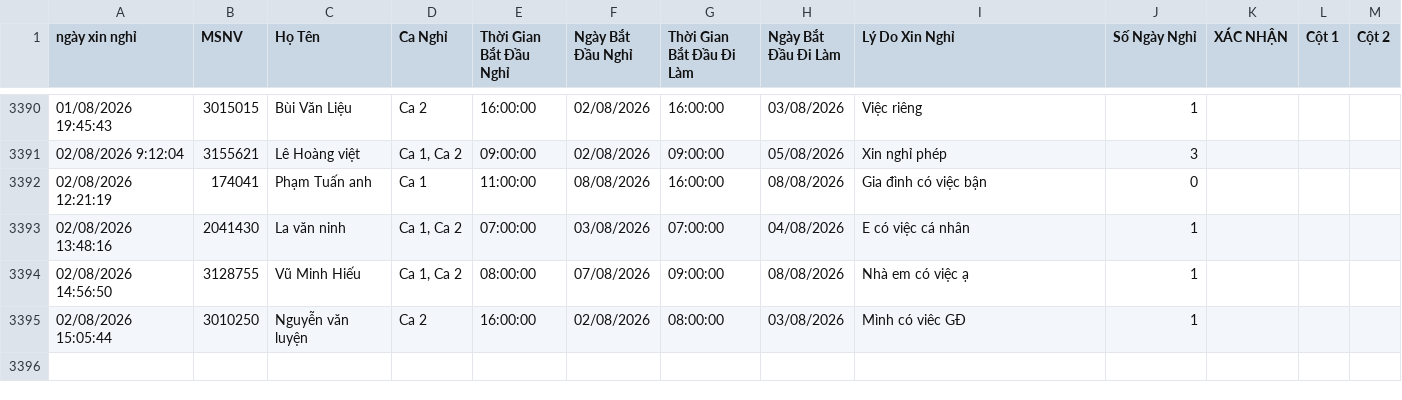
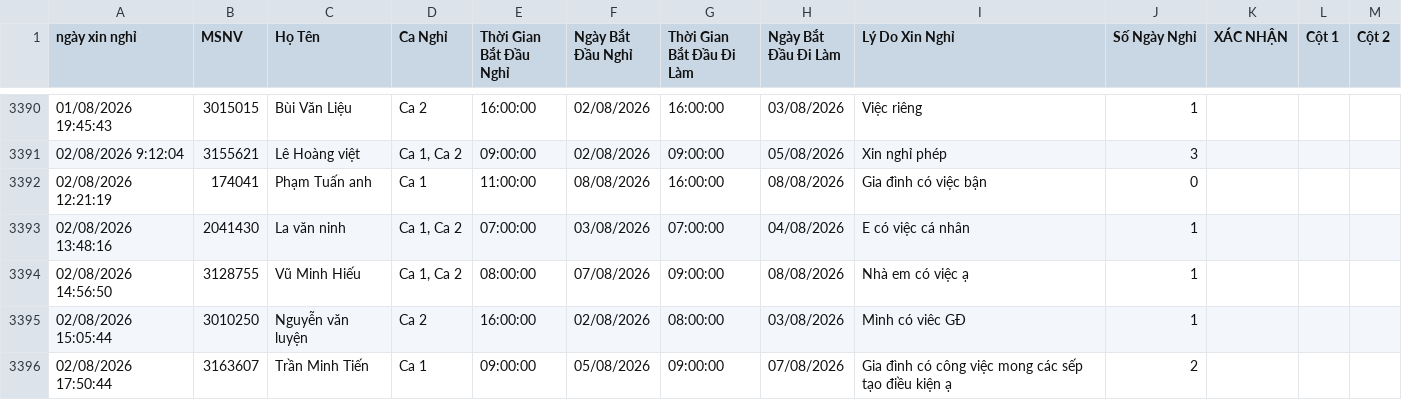
Before and after one commit to thai173042763-droid/lichnghi, a CSV file: data.csv, drawn as a sheet; only a part is shown, gaps mark what is left out; the diff names each change by its address in the sheet, - before the commit and + after, or states it on an @@ line.

```diff
--- a/data.csv
+++ b/data.csv
+row 3396: 02/08/2026 17:50:44 | 3163607 | Trần Minh Tiến | Ca 1 | 09:00:00 | 05/08/2026 | 09:00:00 | 07/08/2026 | Gia đình có công việc mong các sếp tạo điều kiện ạ | 2
```
Also changed, not shown: 1 other file.
